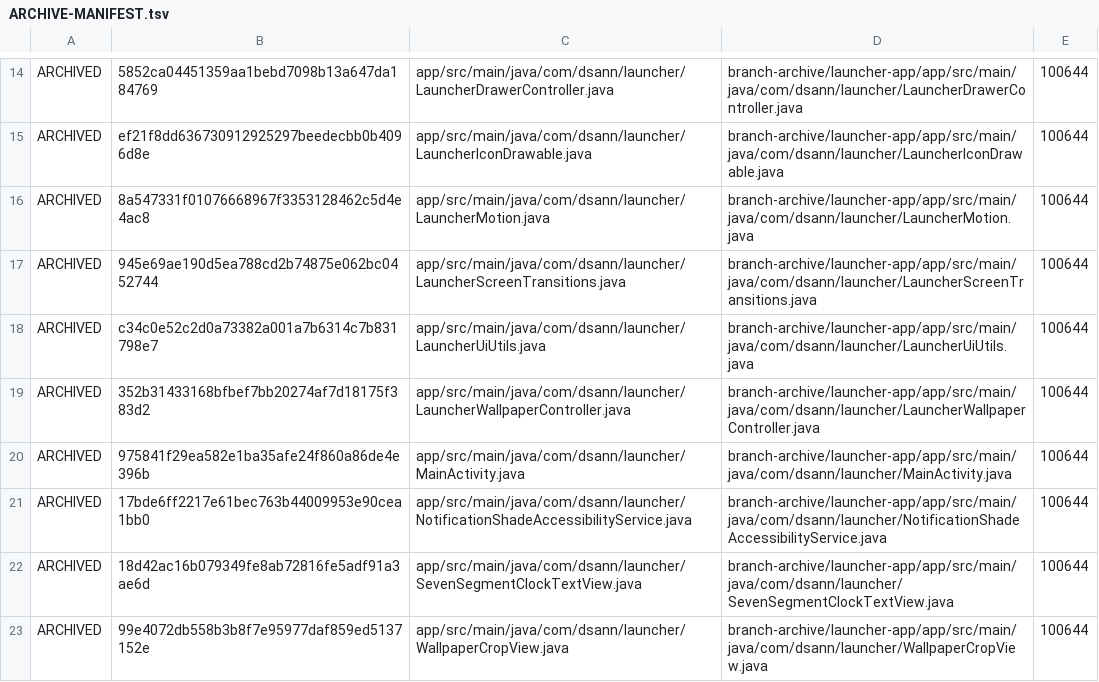
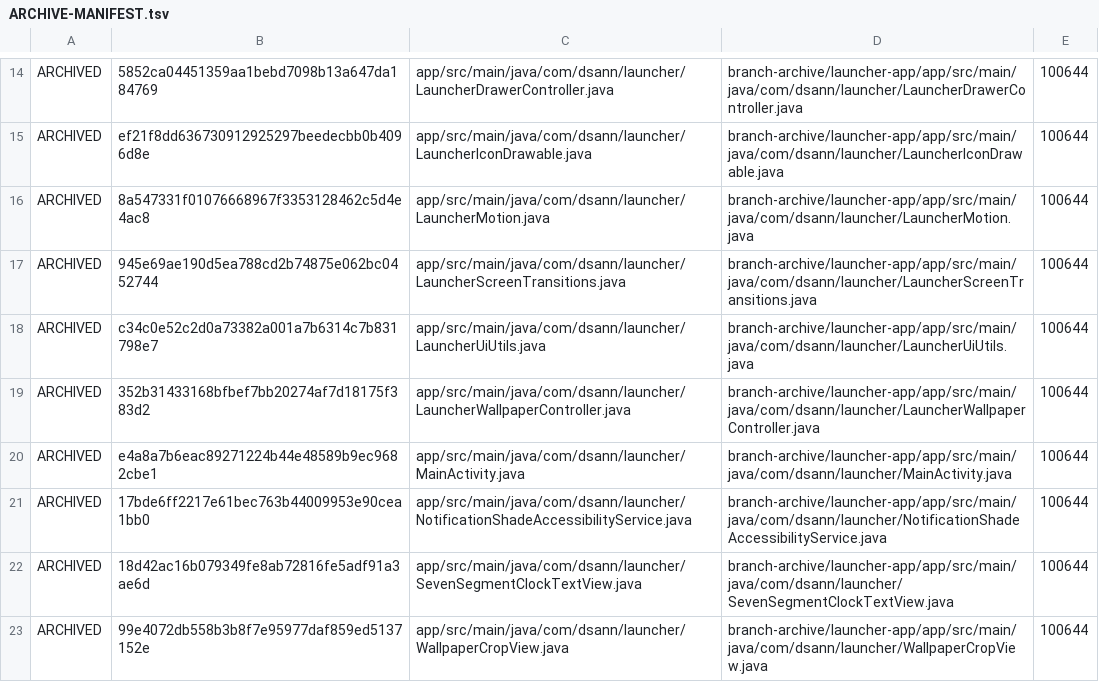
Before and after one commit to DS-ann/D.S-Apps, a TSV file: branch-archive/launcher-app/ARCHIVE-MANIFEST.tsv, drawn as a sheet; only a part is shown, gaps mark what is left out.

```diff
--- a/branch-archive/launcher-app/ARCHIVE-MANIFEST.tsv
+++ b/branch-archive/launcher-app/ARCHIVE-MANIFEST.tsv
@@ -19,3 +19,3 @@ ARCHIVED	c34c0e52c2d0a73382a001a7b6314c7b831798e7	app/src/main/java/com/dsann/la
 ARCHIVED	352b31433168bfbef7bb20274af7d18175f383d2	app/src/main/java/com/dsann/launcher/LauncherWallpaperController.java	branch-archive/launcher-app/app/src/main/java/com/dsann/launcher/LauncherWallpaperController.java	100644
-ARCHIVED	975841f29ea582e1ba35afe24f860a86de4e396b	app/src/main/java/com/dsann/launcher/MainActivity.java	branch-archive/launcher-app/app/src/main/java/com/dsann/launcher/MainActivity.java	100644
+ARCHIVED	e4a8a7b6eac89271224b44e48589b9ec9682cbe1	app/src/main/java/com/dsann/launcher/MainActivity.java	branch-archive/launcher-app/app/src/main/java/com/dsann/launcher/MainActivity.java	100644
 ARCHIVED	17bde6ff2217e61bec763b44009953e90cea1bb0	app/src/main/java/com/dsann/launcher/NotificationShadeAccessibilityService.java	branch-archive/launcher-app/app/src/main/java/com/dsann/launcher/NotificationShadeAccessibilityService.java	100644
```
Also changed, not shown: 1 other file.
